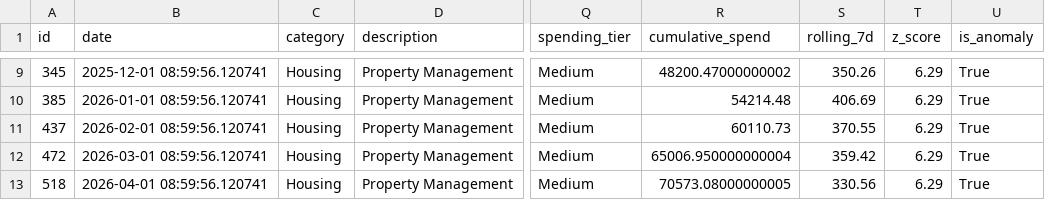
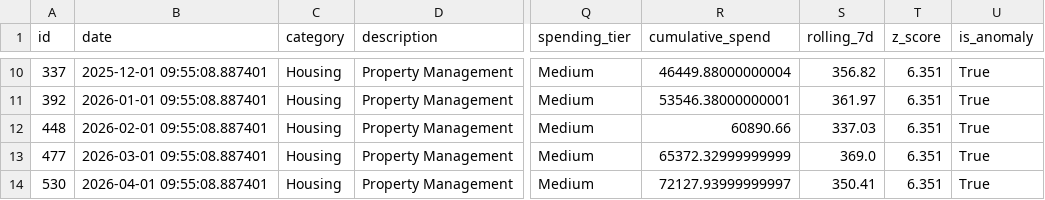
Before and after one commit to 17shravani/DataScience-Based-Autonomous-Wealth-Expense-Intelligence-Ecosystem, a CSV file: outputs/anomalies.csv, drawn as a sheet; only a part is shown, gaps mark what is left out; addresses are those after the commit; the diff covers the shown part only; the diff names each change by its address in the sheet, - before the commit and + after, or states it on an @@ line.

```diff
--- a/outputs/anomalies.csv
+++ b/outputs/anomalies.csv
-A10 (id): 345
+A10 (id): 337
-B10 (date): 2025-12-01 08:59:56.120741
+B10 (date): 2025-12-01 09:55:08.887401
-R10 (cumulative_spend): 48200.47000000002
+R10 (cumulative_spend): 46449.88000000004
-S10 (rolling_7d): 350.26
+S10 (rolling_7d): 356.82
-T10:T14 (z_score): 6.29
+T10:T14 (z_score): 6.351
-A11 (id): 385
+A11 (id): 392
-B11 (date): 2026-01-01 08:59:56.120741
+B11 (date): 2026-01-01 09:55:08.887401
-R11 (cumulative_spend): 54214.48
+R11 (cumulative_spend): 53546.38000000001
-S11 (rolling_7d): 406.69
+S11 (rolling_7d): 361.97
-A12 (id): 437
+A12 (id): 448
-B12 (date): 2026-02-01 08:59:56.120741
+B12 (date): 2026-02-01 09:55:08.887401
-R12 (cumulative_spend): 60110.73
+R12 (cumulative_spend): 60890.66
-S12 (rolling_7d): 370.55
+S12 (rolling_7d): 337.03
-A13 (id): 472
+A13 (id): 477
-B13 (date): 2026-03-01 08:59:56.120741
+B13 (date): 2026-03-01 09:55:08.887401
-R13 (cumulative_spend): 65006.950000000004
+R13 (cumulative_spend): 65372.32999999999
-S13 (rolling_7d): 359.42
+S13 (rolling_7d): 369.0
-A14 (id): 518
+A14 (id): 530
-B14 (date): 2026-04-01 08:59:56.120741
+B14 (date): 2026-04-01 09:55:08.887401
-R14 (cumulative_spend): 70573.08000000005
+R14 (cumulative_spend): 72127.93999999997
-S14 (rolling_7d): 330.56
+S14 (rolling_7d): 350.41
```
Also changed, not shown: 1 added row and 35 edited cells elsewhere in this file, data/clean_expenses.csv, data/raw_expenses.csv, 21 other files.
